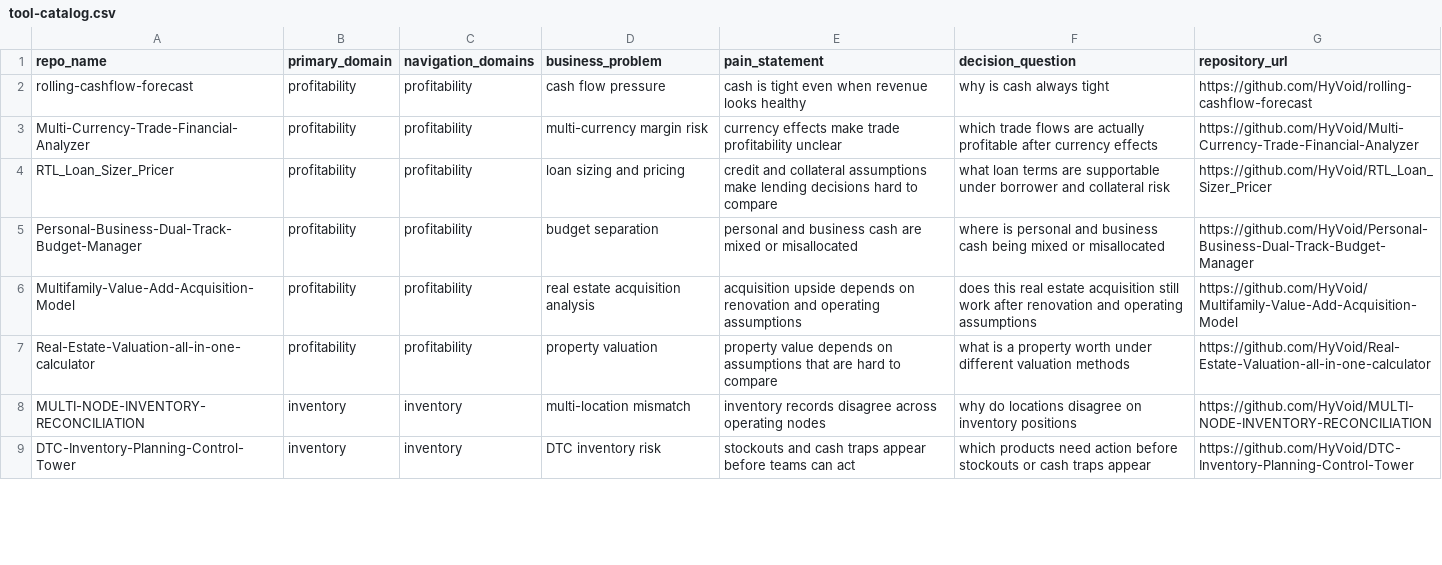
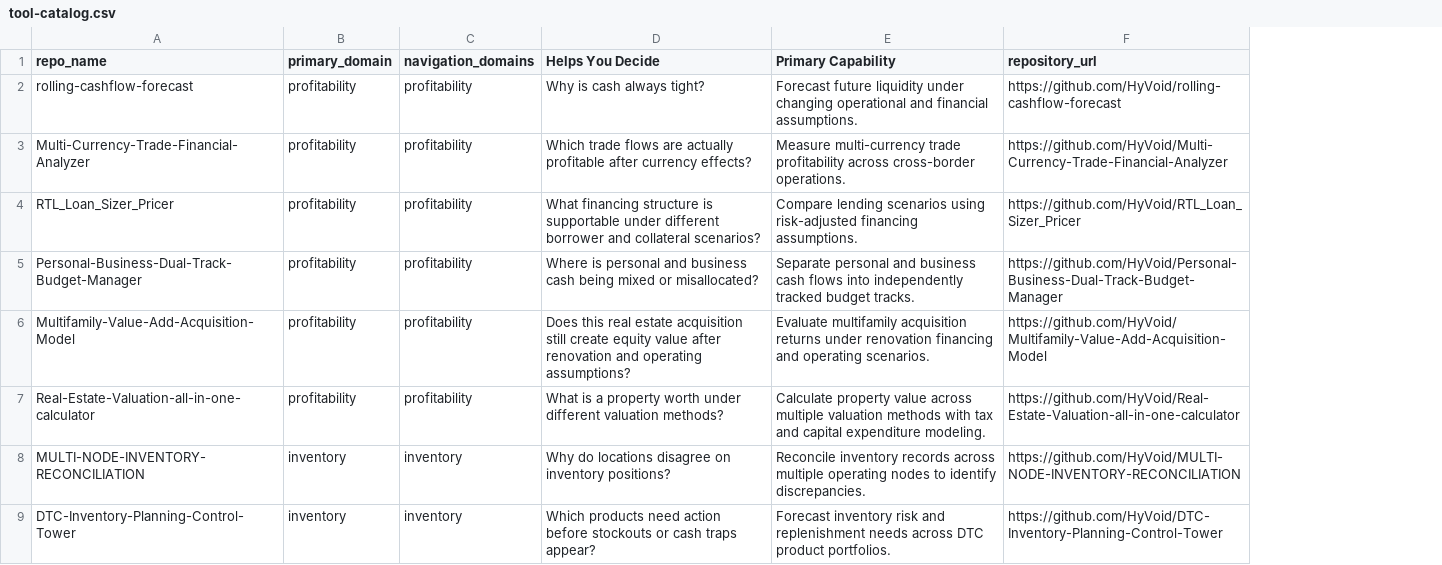
Before and after one commit to HyVoid/business-decision-toolbox, a CSV file: catalog/tool-catalog.csv, drawn as a sheet; only a part is shown; removed rows and columns are numbered as before the commit, all else as after; the diff covers the shown part only; the diff names each change by its address in the sheet, - before the commit and + after, or states it on an @@ line.

Commit message:
Add files via upload

```diff
--- a/catalog/tool-catalog.csv
+++ b/catalog/tool-catalog.csv
-column D (business_problem), rows 2-9: cash flow pressure | multi-currency margin risk | loan sizing and pricing | budget separation | real estate acquisition analysis | property valuation | multi-location mismatch | DTC inventory risk
-column E (pain_statement), rows 2-9: cash is tight even when revenue looks healthy | currency effects make trade profitability unclear | credit and collateral assumptions make lending decisions hard to compare | personal and business cash are mixed or misallocated | acquisition upside depends on renovation and operating assumptions | property value depends on assumptions that are hard to compare | inventory records disagree across operating nodes | stockouts and cash traps appear before teams can act
-column F (decision_question), rows 2-9: why is cash always tight | which trade flows are actually profitable after currency effects | what loan terms are supportable under borrower and collateral risk | where is personal and business cash being mixed or misallocated | does this real estate acquisition still work after renovation and operating assumptions | what is a property worth under different valuation methods | why do locations disagree on inventory positions | which products need action before stockouts or cash traps appear
+column D (Helps You Decide), rows 2-9: Why is cash always tight? | Which trade flows are actually profitable after currency effects? | What financing structure is supportable under different borrower and collateral scenarios? | Where is personal and business cash being mixed or misallocated? | Does this real estate acquisition still create equity value after renovation and operating assumptions? | What is a property worth under different valuation methods? | Why do locations disagree on inventory positions? | Which products need action before stockouts or cash traps appear?
+column E (Primary Capability), rows 2-9: Forecast future liquidity under changing operational and financial assumptions. | Measure multi-currency trade profitability across cross-border operations. | Compare lending scenarios using risk-adjusted financing assumptions. | Separate personal and business cash flows into independently tracked budget tracks. | Evaluate multifamily acquisition returns under renovation financing and operating scenarios. | Calculate property value across multiple valuation methods with tax and capital expenditure modeling. | Reconcile inventory records across multiple operating nodes to identify discrepancies. | Forecast inventory risk and replenishment needs across DTC product portfolios.
```
Also changed, not shown: 2 added rows and 2 removed rows elsewhere in this file.
